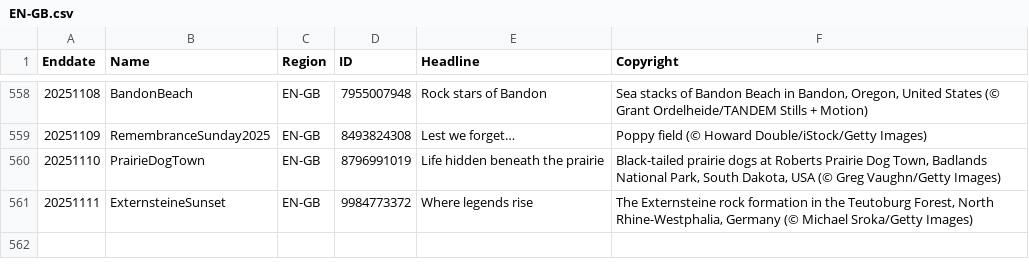
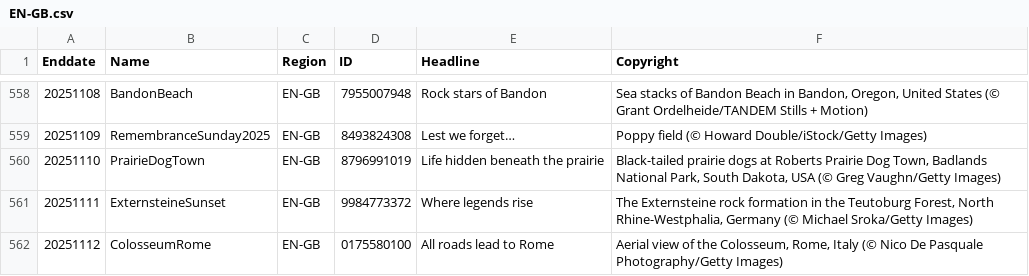
Before and after one commit to taumasyang/imageArchive, a CSV file: metadata/EN-GB.csv, drawn as a sheet; only a part is shown, gaps mark what is left out; the diff names each change by its address in the sheet, - before the commit and + after, or states it on an @@ line.

```diff
--- a/metadata/EN-GB.csv
+++ b/metadata/EN-GB.csv
+row 562: 20251112 | ColosseumRome | EN-GB | 0175580100 | All roads lead to Rome | Aerial view of the Colosseum, Rome, Italy (© Nico De Pasquale Photography/Getty Images)
```
Also changed, not shown: metadata/EN-IN.csv, metadata/EN-US.csv, 11 other files.
